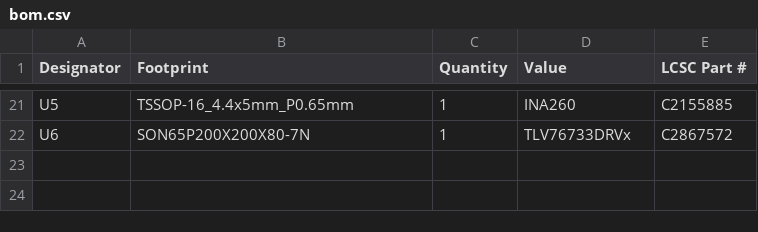
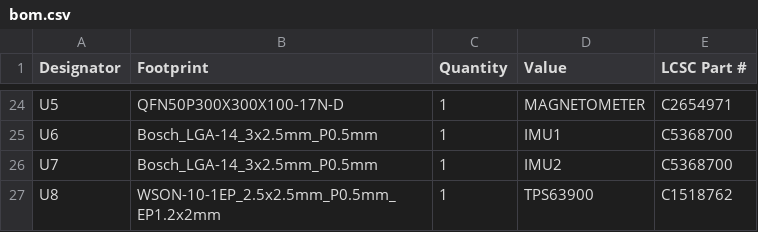
Before and after one commit to stellarcorp/tvsc, a CSV file: electrical/pcb_design/magnetorquer_control_board/production/bom.csv, drawn as a sheet; only a part is shown, gaps mark what is left out; addresses are those after the commit; the diff covers the shown part only; the diff names each change by its address in the sheet, - before the commit and + after, or states it on an @@ line.

```diff
--- a/electrical/pcb_design/magnetorquer_control_board/production/bom.csv
+++ b/electrical/pcb_design/magnetorquer_control_board/production/bom.csv
-B24 (Footprint): TSSOP-16_4.4x5mm_P0.65mm
+B24 (Footprint): QFN50P300X300X100-17N-D
-D24 (Value): INA260
+D24 (Value): MAGNETOMETER
-E24 (LCSC Part #): C2155885
+E24 (LCSC Part #): C2654971
-B25 (Footprint): SON65P200X200X80-7N
+B25 (Footprint): Bosch_LGA-14_3x2.5mm_P0.5mm
-D25 (Value): TLV76733DRVx
+D25 (Value): IMU1
-E25 (LCSC Part #): C2867572
+E25 (LCSC Part #): C5368700
+row 26: U7 | Bosch_LGA-14_3x2.5mm_P0.5mm | 1 | IMU2 | C5368700
+row 27: U8 | WSON-10-1EP_2.5x2.5mm_P0.5mm_EP1.2x2mm | 1 | TPS63900 | C1518762
```
Also changed, not shown: 8 added rows, 5 removed rows and 20 edited cells elsewhere in this file, electrical/pcb_design/magnetorquer_control_board/production/designators.csv, electrical/pcb_design/magnetorquer_control_board/production/positions.csv, 3 other files.
